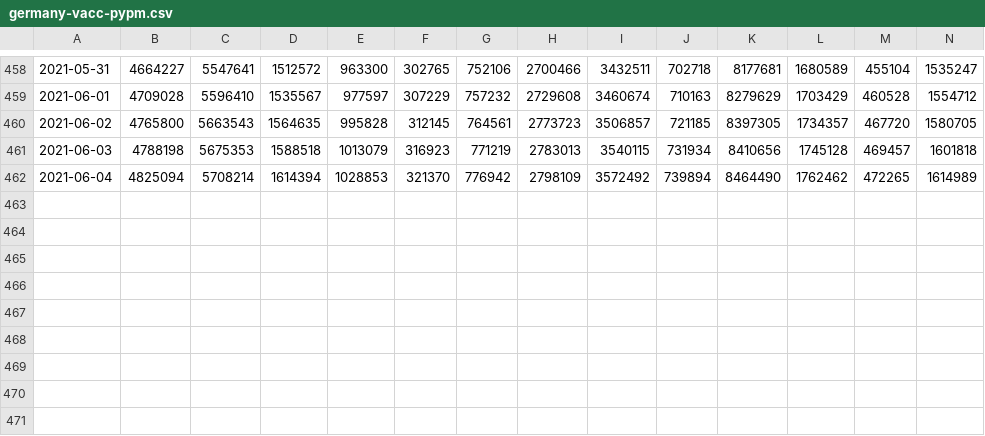
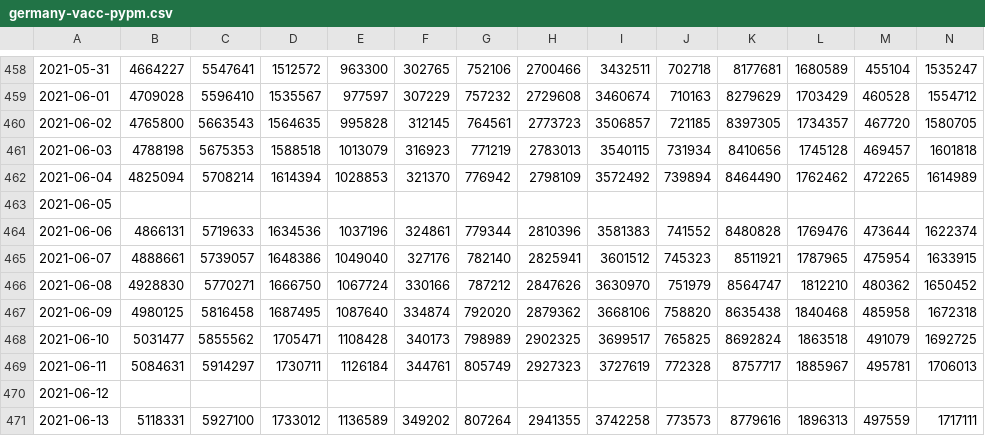
Before and after one commit to pypm/data, a CSV file: covid19/Germany/germany-vacc-pypm.csv, drawn as a sheet; only a part is shown, gaps mark what is left out; rows hold the shown columns only; the diff names each change by its address in the sheet, - before the commit and + after, or states it on an @@ line.

```diff
--- a/covid19/Germany/germany-vacc-pypm.csv
+++ b/covid19/Germany/germany-vacc-pypm.csv
+row 463: 2021-06-05
+row 464: 2021-06-06 | 4866131 | 5719633 | 1634536 | 1037196 | 324861 | 779344 | 2810396 | 3581383 | 741552 | 8480828 | 1769476 | 473644 | 1622374
+row 465: 2021-06-07 | 4888661 | 5739057 | 1648386 | 1049040 | 327176 | 782140 | 2825941 | 3601512 | 745323 | 8511921 | 1787965 | 475954 | 1633915
+row 466: 2021-06-08 | 4928830 | 5770271 | 1666750 | 1067724 | 330166 | 787212 | 2847626 | 3630970 | 751979 | 8564747 | 1812210 | 480362 | 1650452
+row 467: 2021-06-09 | 4980125 | 5816458 | 1687495 | 1087640 | 334874 | 792020 | 2879362 | 3668106 | 758820 | 8635438 | 1840468 | 485958 | 1672318
+row 468: 2021-06-10 | 5031477 | 5855562 | 1705471 | 1108428 | 340173 | 798989 | 2902325 | 3699517 | 765825 | 8692824 | 1863518 | 491079 | 1692725
+row 469: 2021-06-11 | 5084631 | 5914297 | 1730711 | 1126184 | 344761 | 805749 | 2927323 | 3727619 | 772328 | 8757717 | 1885967 | 495781 | 1706013
+row 470: 2021-06-12
+row 471: 2021-06-13 | 5118331 | 5927100 | 1733012 | 1136589 | 349202 | 807264 | 2941355 | 3742258 | 773573 | 8779616 | 1896313 | 497559 | 1717111
```
Also changed, not shown: covid19/Germany/germany-divi-pypm.csv, covid19/Germany/germany-rki-pypm.csv.
